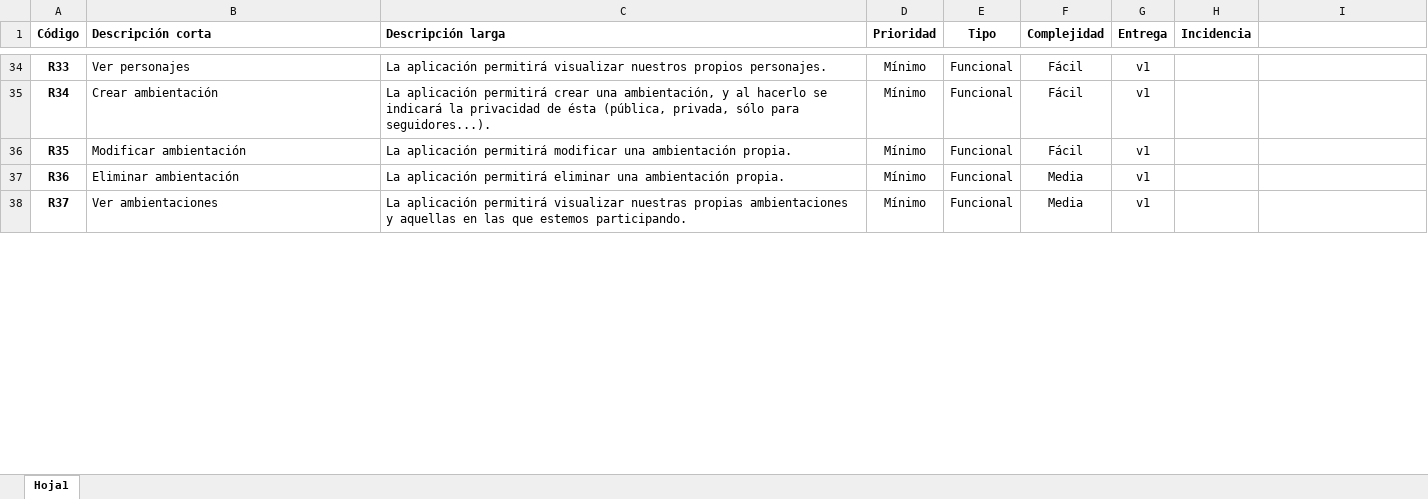
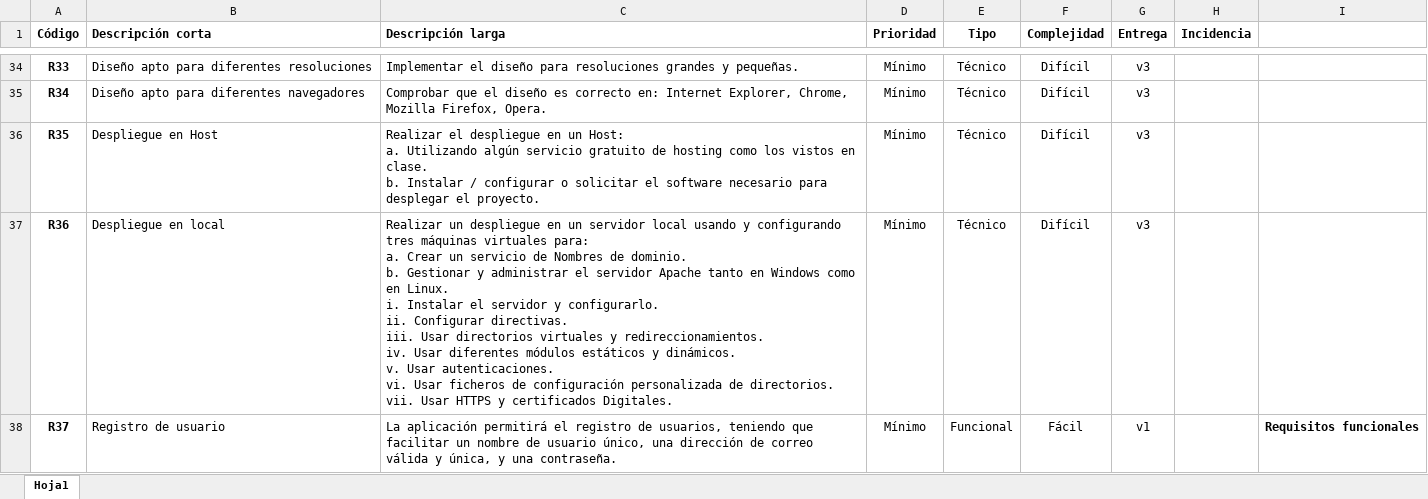
Before and after one commit to mavalroot/propuesta, an Excel workbook: requisitos.xlsx, sheet Hoja1, drawn as a sheet; only a part is shown, gaps mark what is left out; values as stored, in another font and other column widths than the file's, no borders; ↵ is a line break in a cell; the diff covers the shown part only; the diff names each change by its address in the sheet, - before the commit and + after, or states it on an @@ line.

```diff
--- a/requisitos.xlsx (sheet Hoja1)
+++ b/requisitos.xlsx (sheet Hoja1)
-B34 (Descripción corta): Ver personajes
+B34 (Descripción corta): Diseño apto para diferentes resoluciones
-C34 (Descripción larga): La aplicación permitirá visualizar nuestros propios personajes.
+C34 (Descripción larga): Implementar el diseño para resoluciones grandes y pequeñas.
-E34:E37 (Tipo): Funcional
+E34:E37 (Tipo): Técnico
-F34:F36 (Complejidad): Fácil
+F34:F36 (Complejidad): Difícil
-G34:G37 (Entrega): v1
+G34:G37 (Entrega): v3
-B35 (Descripción corta): Crear ambientación
+B35 (Descripción corta): Diseño apto para diferentes navegadores
-C35 (Descripción larga): La aplicación permitirá crear una ambientación, y al hacerlo se indicará la privacidad de ésta (pública, privada, sólo para seguidores...).
+C35 (Descripción larga): Comprobar que el diseño es correcto en: Internet Explorer, Chrome, Mozilla Firefox, Opera.
-B36 (Descripción corta): Modificar ambientación
+B36 (Descripción corta): Despliegue en Host
-C36 (Descripción larga): La aplicación permitirá modificar una ambientación propia.
+C36 (Descripción larga): Realizar el despliegue en un Host: ↵ a. Utilizando algún servicio gratuito de hosting como los vistos en clase. ↵ b. Instalar / configurar o solicitar el software necesario para desplegar el proyecto.
-B37 (Descripción corta): Eliminar ambientación
+B37 (Descripción corta): Despliegue en local
-C37 (Descripción larga): La aplicación permitirá eliminar una ambientación propia.
+C37 (Descripción larga): Realizar un despliegue en un servidor local usando y configurando tres máquinas virtuales para: ↵ a. Crear un servicio de Nombres de dominio. ↵ b. Gestionar y administrar el servidor Apache tanto en Windows como en Linux. ↵ i. Instalar el servidor y configurarlo. ↵ ii. Configurar directivas. ↵ iii. Usar directorios virtuales y redireccionamientos. ↵ iv. Usar diferentes módulos estáticos y dinámicos. ↵ v. Usar autenticaciones. ↵ vi. Usar ficheros de configuración personalizada de directorios. ↵ vii. Usar HTTPS y certificados Digitales.
-F37 (Complejidad): Media
+F37 (Complejidad): Difícil
-B38 (Descripción corta): Ver ambientaciones
+B38 (Descripción corta): Registro de usuario
-C38 (Descripción larga): …aplicación permitirá visualizar nuestras propias ambientaciones y aquellas en las que estemos participando.
+C38 (Descripción larga): …aplicación permitirá el registro de usuarios, teniendo que facilitar un nombre de usuario único, una dirección de correo válida y única, y una contraseña.
-F38 (Complejidad): Media
+F38 (Complejidad): Fácil
-I38: (empty)
+I38: Requisitos funcionales
```
Also changed, not shown: 36 added rows and 300 edited cells elsewhere in this sheet, 5 other files.
